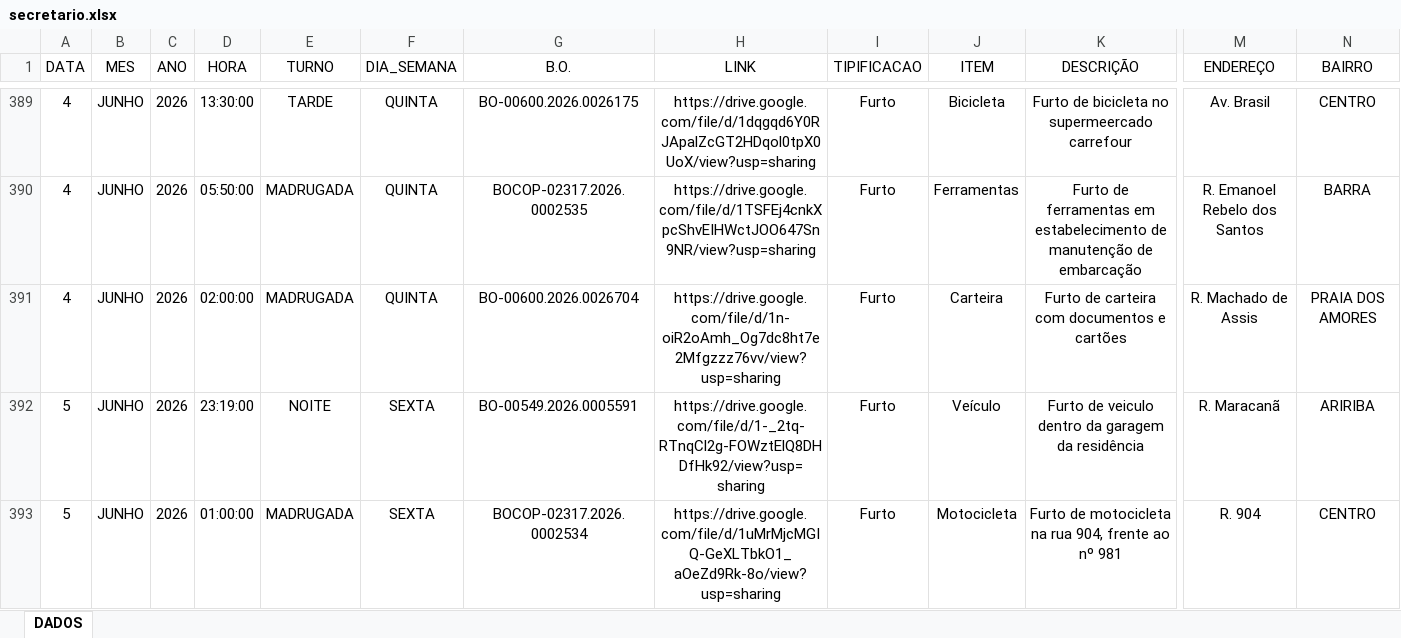
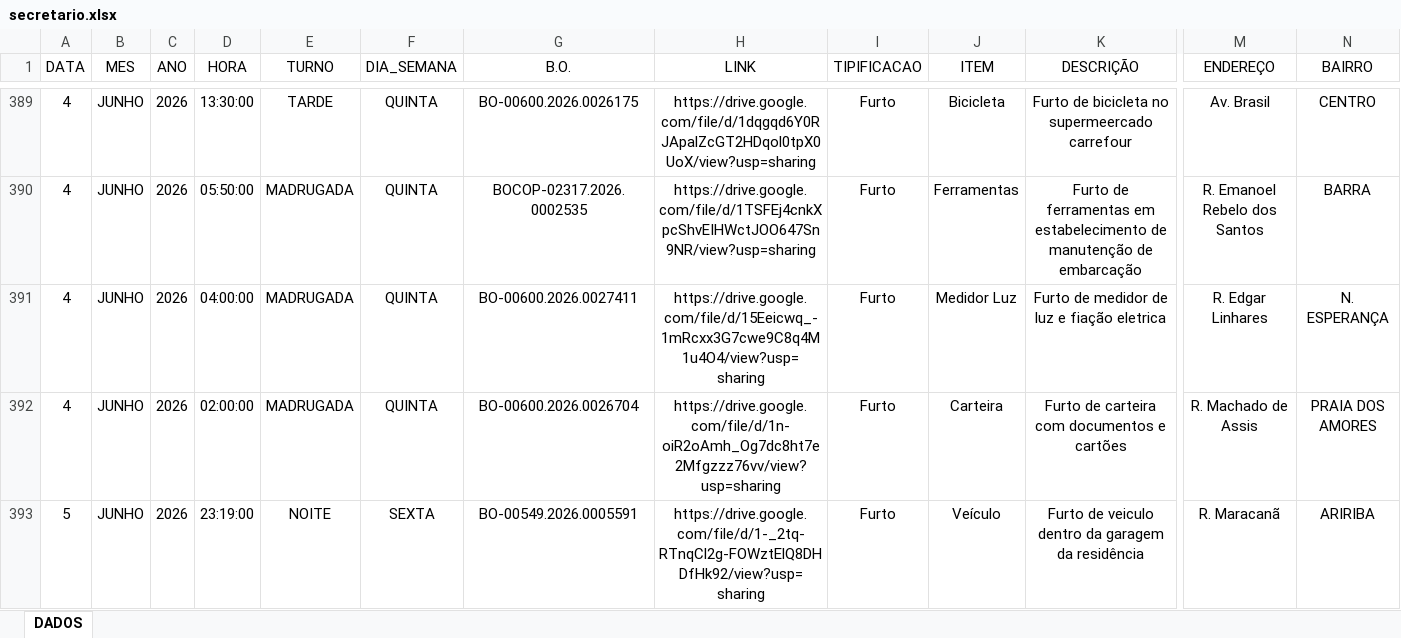
Before and after one commit to ronaldorocco/dashboard, an Excel workbook: secretario.xlsx, sheet DADOS, drawn as a sheet; only a part is shown, gaps mark what is left out; the shorter side is filled out with more unchanged rows; values as stored, in another font and other column widths than the file's, no borders; charts and pictures not drawn; rows hold the shown columns only; the diff covers the shown part only; the diff names each change by its address in the sheet, - before the commit and + after, or states it on an @@ line.

```diff
--- a/secretario.xlsx (sheet DADOS)
+++ b/secretario.xlsx (sheet DADOS)
+row 391: 4 | JUNHO | 2026 | 04:00:00 | MADRUGADA | QUINTA | BO-00600.2026.0027411 | https://drive.google.com/file/d/15Eeicwq_-1mRcxx3G7cwe9C8q4M1u4O4/view?usp=sharing | Furto | Medidor Luz | Furto de medidor de luz e fiação eletrica | R. Edgar Linhares | N. ESPERANÇA
```
Also changed, not shown: 20 added rows elsewhere in this sheet, 2 other files.
